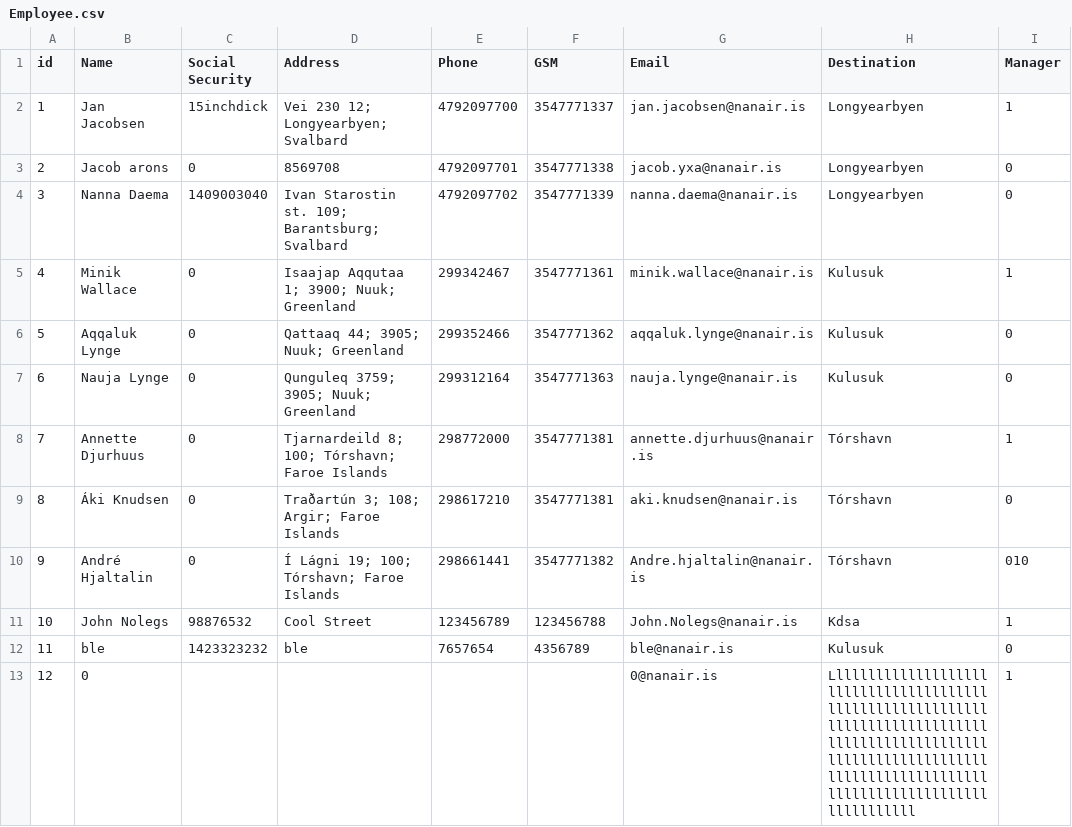
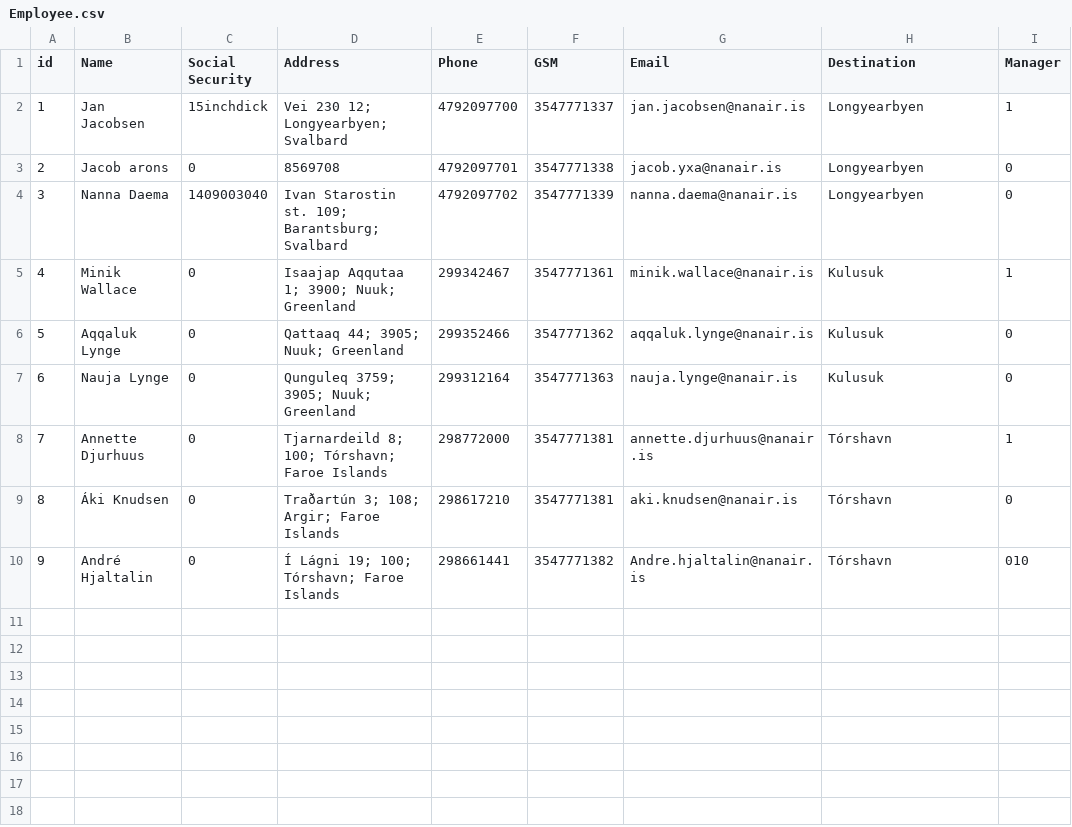
Before and after one commit to lsig/NaNairverkefni, a CSV file: NaN_Program/CSV_Files/Employee.csv, drawn as a sheet; the diff names each change by its address in the sheet, - before the commit and + after, or states it on an @@ line.

```diff
--- a/NaN_Program/CSV_Files/Employee.csv
+++ b/NaN_Program/CSV_Files/Employee.csv
-row 11: 10 | John Nolegs | 98876532 | Cool Street | 123456789 | 123456788 | John.Nolegs@nanair.is | Kdsa | 1
-row 12: 11 | ble | 1423323232 | ble | 7657654 | 4356789 | ble@nanair.is | Kulusuk | 0
-row 13: 12 | 0 |  |  |  |  | 0@nanair.is | Lllllllllllllllllllllllllllllllllllllllllllllllllllllllllllllllllllllllllllllllllllllllllllllllllllllllllllllllllllllllllllllllllllllllllllllllllllllllllllllllllllllllllll | 1
```
Also changed, not shown: NaN_Program/CSV_Files/Destination.csv.
